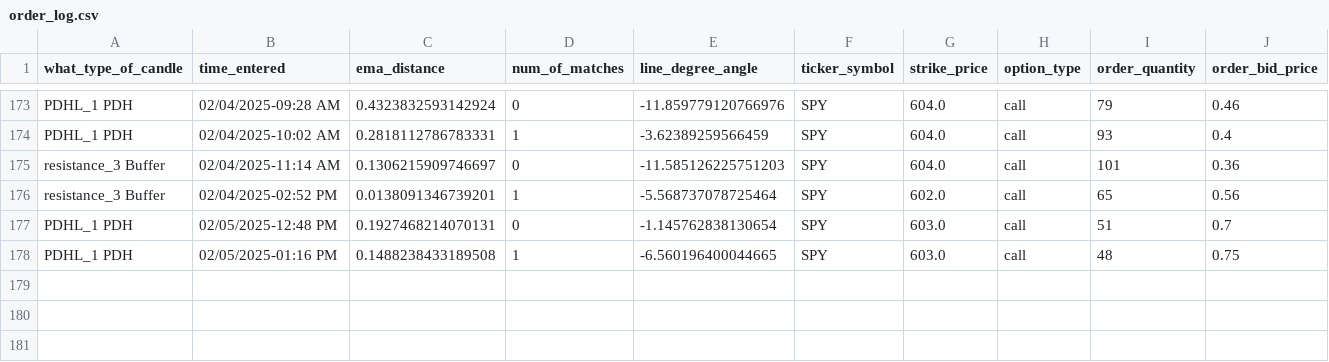
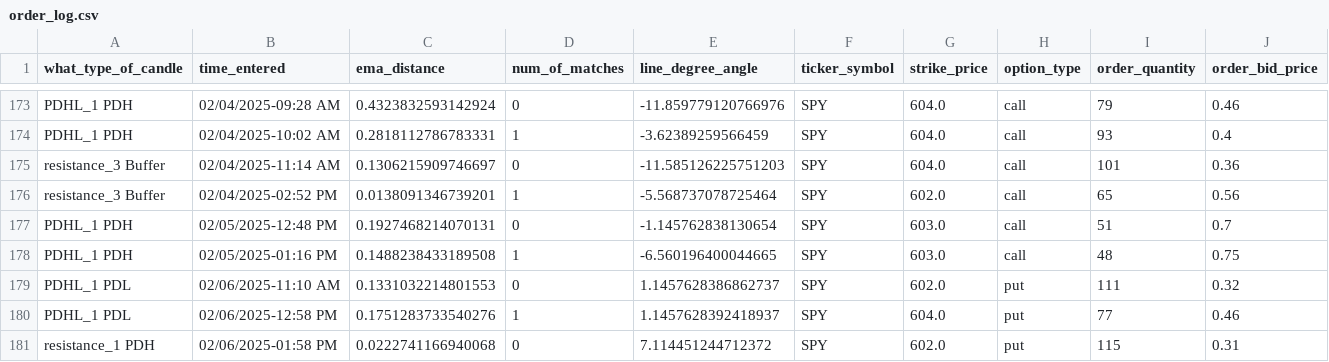
Before and after one commit to Merced3/Flag-Zone-Bot, a CSV file: order_log.csv, drawn as a sheet; only a part is shown, gaps mark what is left out; rows hold the shown columns only; the diff names each change by its address in the sheet, - before the commit and + after, or states it on an @@ line.

```diff
--- a/order_log.csv
+++ b/order_log.csv
+row 179: PDHL_1 PDL | 02/06/2025-11:10 AM | 0.1331032214801553 | 0 | 1.1457628386862737 | SPY | 602.0 | put | 111 | 0.32
+row 180: PDHL_1 PDL | 02/06/2025-12:58 PM | 0.1751283733540276 | 1 | 1.1457628392418937 | SPY | 604.0 | put | 77 | 0.46
+row 181: resistance_1 PDH | 02/06/2025-01:58 PM | 0.0222741166940068 | 0 | 7.114451244712372 | SPY | 602.0 | put | 115 | 0.31
```
Also changed, not shown: 5 other files.
